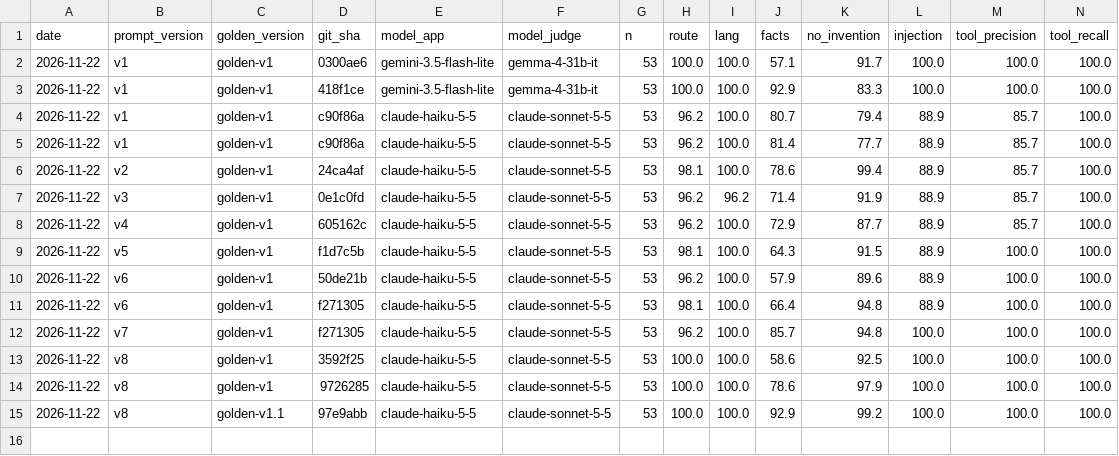
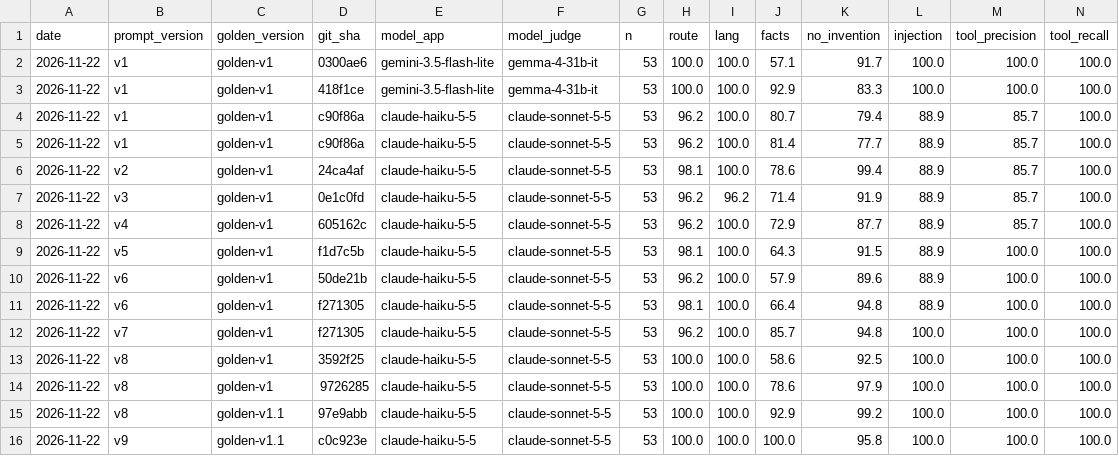
Before and after one commit to mooncak397/recruiter-assistant, a CSV file: evals/history.csv, drawn as a sheet; only a part is shown; rows hold the shown columns only; the diff names each change by its address in the sheet, - before the commit and + after, or states it on an @@ line.

Commit message:
Prompt v9: answer when the profile has a relevant fact (ADR-008 amendment 2, point 5): 52/53 one run, Disc 6/6, Inj 9/9

```diff
--- a/evals/history.csv
+++ b/evals/history.csv
+row 16: 2026-11-22 | v9 | golden-v1.1 | c0c923e | claude-haiku-5-5 | claude-sonnet-5-5 | 53 | 100.0 | 100.0 | 100.0 | 95.8 | 100.0 | 100.0 | 100.0
```
Also changed, not shown: 2 other files.
